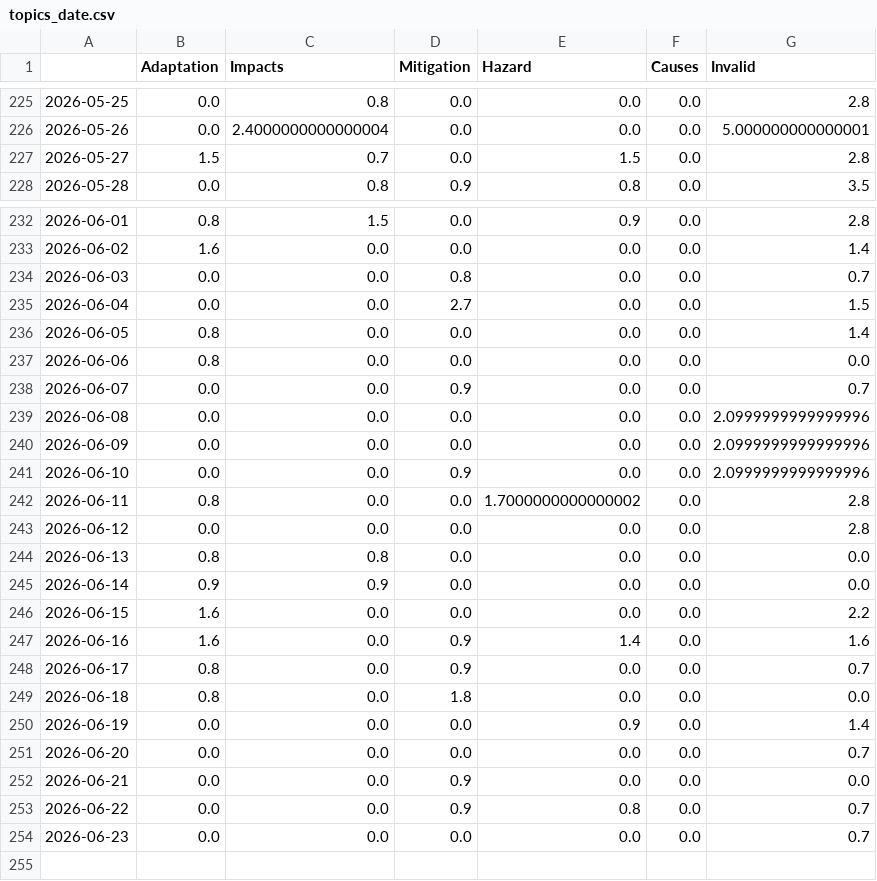
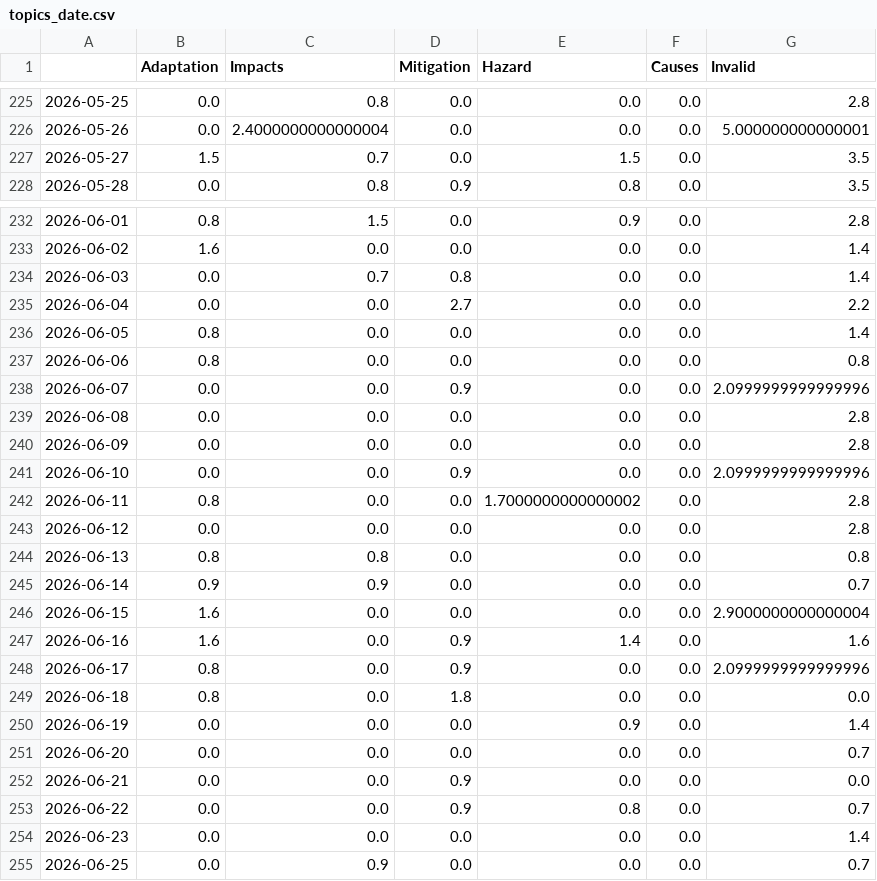
Before and after one commit to hb219-news/wetSpellIsComing, a CSV file: csv/topics_date.csv, drawn as a sheet; only a part is shown, gaps mark what is left out.

```diff
--- a/csv/topics_date.csv
+++ b/csv/topics_date.csv
@@ -226,3 +226,3 @@
 2026-05-26,0.0,2.4000000000000004,0.0,0.0,0.0,5.000000000000001
-2026-05-27,1.5,0.7,0.0,1.5,0.0,2.8
+2026-05-27,1.5,0.7,0.0,1.5,0.0,3.5
 2026-05-28,0.0,0.8,0.9,0.8,0.0,3.5
@@ -233,9 +233,9 @@
 2026-06-02,1.6,0.0,0.0,0.0,0.0,1.4
-2026-06-03,0.0,0.0,0.8,0.0,0.0,0.7
-2026-06-04,0.0,0.0,2.7,0.0,0.0,1.5
+2026-06-03,0.0,0.7,0.8,0.0,0.0,1.4
+2026-06-04,0.0,0.0,2.7,0.0,0.0,2.2
 2026-06-05,0.8,0.0,0.0,0.0,0.0,1.4
-2026-06-06,0.8,0.0,0.0,0.0,0.0,0.0
-2026-06-07,0.0,0.0,0.9,0.0,0.0,0.7
-2026-06-08,0.0,0.0,0.0,0.0,0.0,2.0999999999999996
-2026-06-09,0.0,0.0,0.0,0.0,0.0,2.0999999999999996
+2026-06-06,0.8,0.0,0.0,0.0,0.0,0.8
+2026-06-07,0.0,0.0,0.9,0.0,0.0,2.0999999999999996
+2026-06-08,0.0,0.0,0.0,0.0,0.0,2.8
+2026-06-09,0.0,0.0,0.0,0.0,0.0,2.8
 2026-06-10,0.0,0.0,0.9,0.0,0.0,2.0999999999999996
@@ -243,7 +243,7 @@
 2026-06-12,0.0,0.0,0.0,0.0,0.0,2.8
-2026-06-13,0.8,0.8,0.0,0.0,0.0,0.0
-2026-06-14,0.9,0.9,0.0,0.0,0.0,0.0
-2026-06-15,1.6,0.0,0.0,0.0,0.0,2.2
+2026-06-13,0.8,0.8,0.0,0.0,0.0,0.8
+2026-06-14,0.9,0.9,0.0,0.0,0.0,0.7
+2026-06-15,1.6,0.0,0.0,0.0,0.0,2.9000000000000004
 2026-06-16,1.6,0.0,0.9,1.4,0.0,1.6
-2026-06-17,0.8,0.0,0.9,0.0,0.0,0.7
+2026-06-17,0.8,0.0,0.9,0.0,0.0,2.0999999999999996
 2026-06-18,0.8,0.0,1.8,0.0,0.0,0.0
@@ -253,2 +253,3 @@
 2026-06-22,0.0,0.0,0.9,0.8,0.0,0.7
-2026-06-23,0.0,0.0,0.0,0.0,0.0,0.7
+2026-06-23,0.0,0.0,0.0,0.0,0.0,1.4
+2026-06-25,0.0,0.9,0.0,0.0,0.0,0.7
```
Also changed, not shown: 5 other files.
